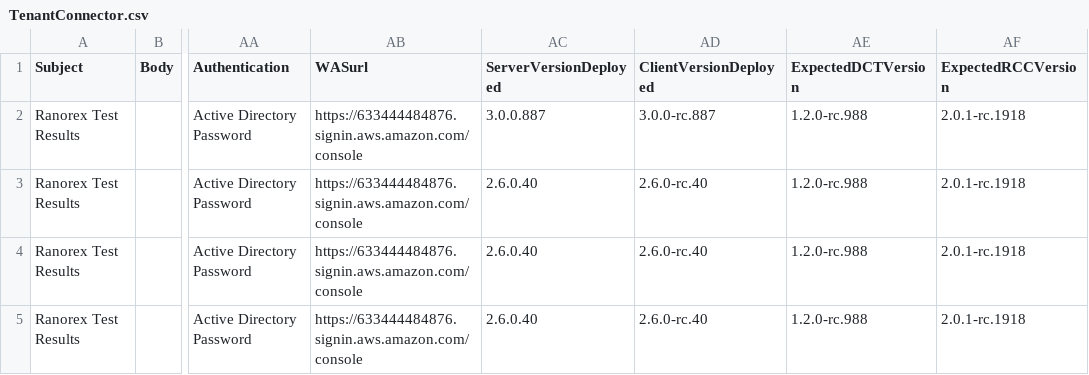
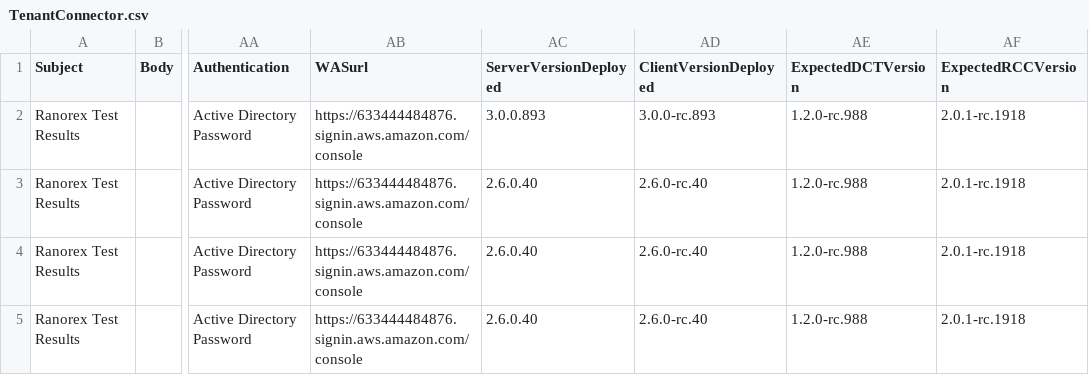
Before and after one commit to zchekir/dll, a CSV file: eSourcePlatform/eSourcePlatform/TenantConnector.csv, drawn as a sheet; only a part is shown, gaps mark what is left out; the diff names each change by its address in the sheet, - before the commit and + after, or states it on an @@ line.

Commit message:
QC-91: Fixed a bug that related to smoke sript ( Reporting section Query), also change the logic how the scripts run when testing Standartextract report

```diff
--- a/eSourcePlatform/eSourcePlatform/TenantConnector.csv
+++ b/eSourcePlatform/eSourcePlatform/TenantConnector.csv
-AC2 (ServerVersionDeployed): 3.0.0.887
+AC2 (ServerVersionDeployed): 3.0.0.893
-AD2 (ClientVersionDeployed): 3.0.0-rc.887
+AD2 (ClientVersionDeployed): 3.0.0-rc.893
```
Also changed, not shown: 9 other files.
